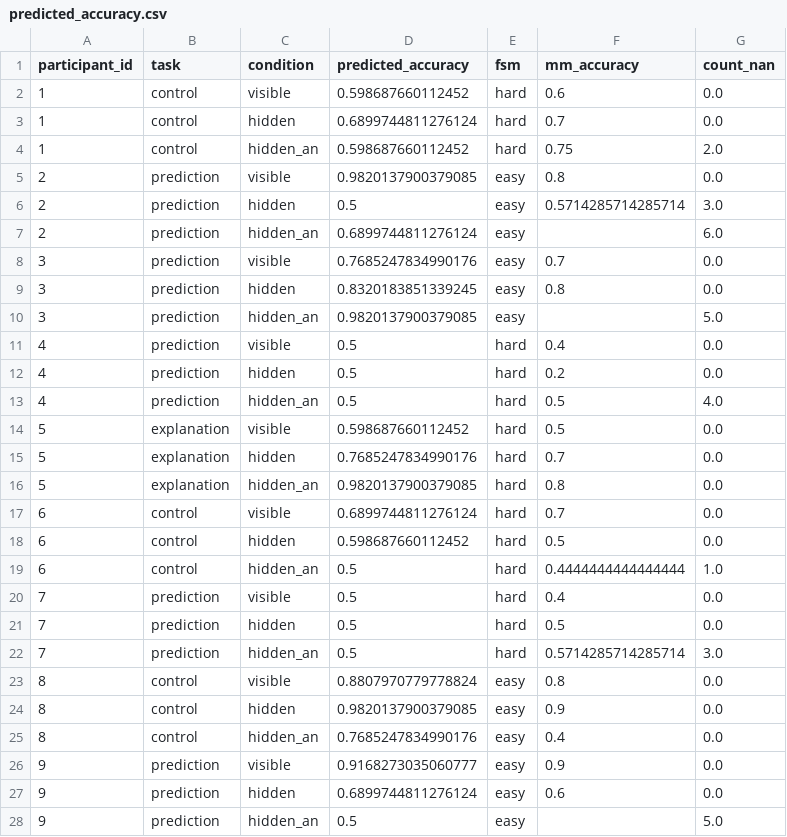
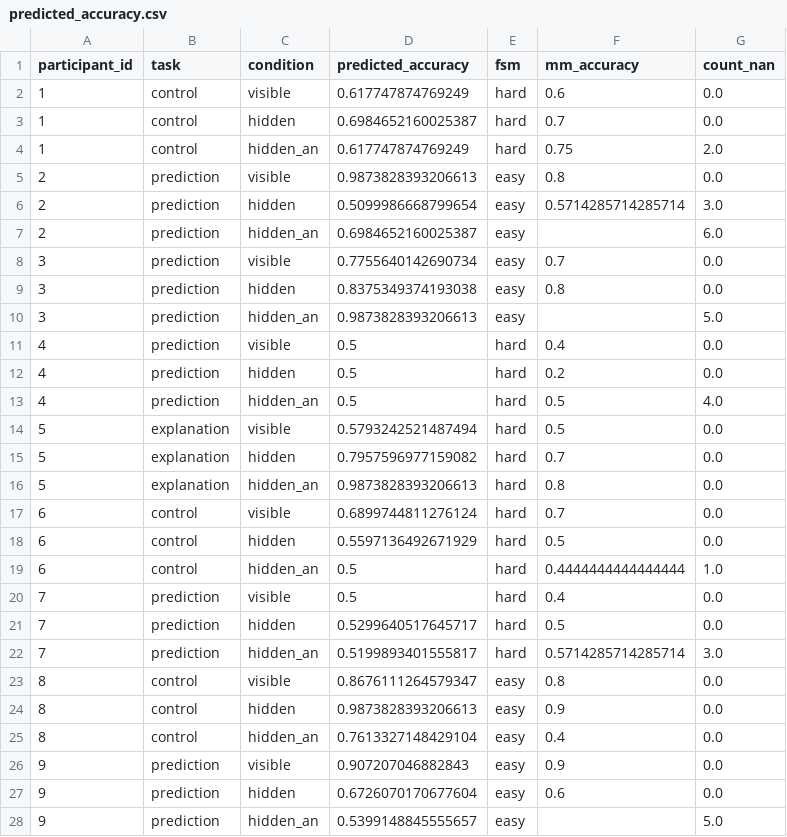
Before and after one commit to inrome/cogsci-2023, a CSV file: outputs/predicted_accuracy.csv, drawn as a sheet; only a part is shown; the diff covers the shown part only.

```diff
--- a/outputs/predicted_accuracy.csv
+++ b/outputs/predicted_accuracy.csv
@@ -1,11 +1,11 @@
 participant_id,task,condition,predicted_accuracy,fsm,mm_accuracy,count_nan
-1,control,visible,0.598687660112452,hard,0.6,0.0
-1,control,hidden,0.6899744811276124,hard,0.7,0.0
-1,control,hidden_an,0.598687660112452,hard,0.75,2.0
-2,prediction,visible,0.9820137900379085,easy,0.8,0.0
-2,prediction,hidden,0.5,easy,0.5714285714285714,3.0
-2,prediction,hidden_an,0.6899744811276124,easy,,6.0
-3,prediction,visible,0.7685247834990176,easy,0.7,0.0
-3,prediction,hidden,0.8320183851339245,easy,0.8,0.0
-3,prediction,hidden_an,0.9820137900379085,easy,,5.0
+1,control,visible,0.617747874769249,hard,0.6,0.0
+1,control,hidden,0.6984652160025387,hard,0.7,0.0
+1,control,hidden_an,0.617747874769249,hard,0.75,2.0
+2,prediction,visible,0.9873828393206613,easy,0.8,0.0
+2,prediction,hidden,0.5099986668799654,easy,0.5714285714285714,3.0
+2,prediction,hidden_an,0.6984652160025387,easy,,6.0
+3,prediction,visible,0.7755640142690734,easy,0.7,0.0
+3,prediction,hidden,0.8375349374193038,easy,0.8,0.0
+3,prediction,hidden_an,0.9873828393206613,easy,,5.0
 4,prediction,visible,0.5,hard,0.4,0.0
@@ -13,16 +13,16 @@ participant_id,task,condition,predicted_accuracy,fsm,mm_accuracy,count_nan
 4,prediction,hidden_an,0.5,hard,0.5,4.0
-5,explanation,visible,0.598687660112452,hard,0.5,0.0
-5,explanation,hidden,0.7685247834990176,hard,0.7,0.0
-5,explanation,hidden_an,0.9820137900379085,hard,0.8,0.0
+5,explanation,visible,0.5793242521487494,hard,0.5,0.0
+5,explanation,hidden,0.7957596977159082,hard,0.7,0.0
+5,explanation,hidden_an,0.9873828393206613,hard,0.8,0.0
 6,control,visible,0.6899744811276124,hard,0.7,0.0
-6,control,hidden,0.598687660112452,hard,0.5,0.0
+6,control,hidden,0.5597136492671929,hard,0.5,0.0
 6,control,hidden_an,0.5,hard,0.4444444444444444,1.0
 7,prediction,visible,0.5,hard,0.4,0.0
-7,prediction,hidden,0.5,hard,0.5,0.0
-7,prediction,hidden_an,0.5,hard,0.5714285714285714,3.0
-8,control,visible,0.8807970779778824,easy,0.8,0.0
-8,control,hidden,0.9820137900379085,easy,0.9,0.0
-8,control,hidden_an,0.7685247834990176,easy,0.4,0.0
-9,prediction,visible,0.9168273035060777,easy,0.9,0.0
-9,prediction,hidden,0.6899744811276124,easy,0.6,0.0
-9,prediction,hidden_an,0.5,easy,,5.0
+7,prediction,hidden,0.5299640517645717,hard,0.5,0.0
+7,prediction,hidden_an,0.5199893401555817,hard,0.5714285714285714,3.0
+8,control,visible,0.8676111264579347,easy,0.8,0.0
+8,control,hidden,0.9873828393206613,easy,0.9,0.0
+8,control,hidden_an,0.7613327148429104,easy,0.4,0.0
+9,prediction,visible,0.907207046882843,easy,0.9,0.0
+9,prediction,hidden,0.6726070170677604,easy,0.6,0.0
+9,prediction,hidden_an,0.5399148845555657,easy,,5.0
```
Also changed, not shown: 165 edited cells elsewhere in this file, 5 other files.
